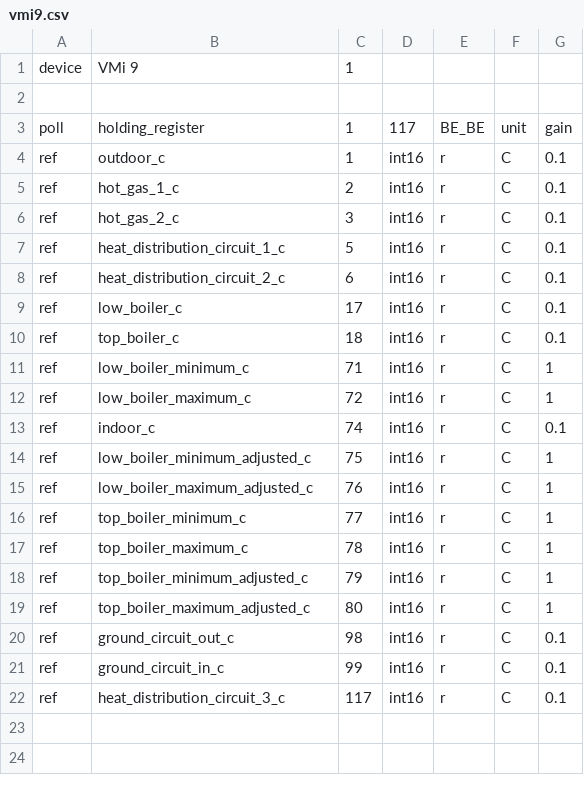
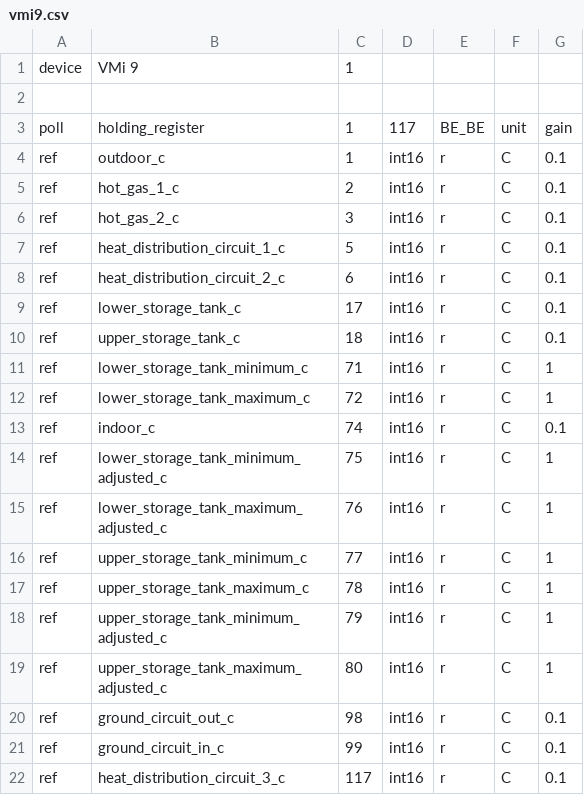
Before and after one commit to aleksi-kangas/terrace-heating-v2, a CSV file: modpoll/vmi9.csv, drawn as a sheet.

```diff
--- a/modpoll/vmi9.csv
+++ b/modpoll/vmi9.csv
@@ -8,13 +8,13 @@ ref,heat_distribution_circuit_1_c,5,int16,r,C,0.1
 ref,heat_distribution_circuit_2_c,6,int16,r,C,0.1
-ref,low_boiler_c,17,int16,r,C,0.1
-ref,top_boiler_c,18,int16,r,C,0.1
-ref,low_boiler_minimum_c,71,int16,r,C,1
-ref,low_boiler_maximum_c,72,int16,r,C,1
+ref,lower_storage_tank_c,17,int16,r,C,0.1
+ref,upper_storage_tank_c,18,int16,r,C,0.1
+ref,lower_storage_tank_minimum_c,71,int16,r,C,1
+ref,lower_storage_tank_maximum_c,72,int16,r,C,1
 ref,indoor_c,74,int16,r,C,0.1
-ref,low_boiler_minimum_adjusted_c,75,int16,r,C,1
-ref,low_boiler_maximum_adjusted_c,76,int16,r,C,1
-ref,top_boiler_minimum_c,77,int16,r,C,1
-ref,top_boiler_maximum_c,78,int16,r,C,1
-ref,top_boiler_minimum_adjusted_c,79,int16,r,C,1
-ref,top_boiler_maximum_adjusted_c,80,int16,r,C,1
+ref,lower_storage_tank_minimum_adjusted_c,75,int16,r,C,1
+ref,lower_storage_tank_maximum_adjusted_c,76,int16,r,C,1
+ref,upper_storage_tank_minimum_c,77,int16,r,C,1
+ref,upper_storage_tank_maximum_c,78,int16,r,C,1
+ref,upper_storage_tank_minimum_adjusted_c,79,int16,r,C,1
+ref,upper_storage_tank_maximum_adjusted_c,80,int16,r,C,1
 ref,ground_circuit_out_c,98,int16,r,C,0.1
```
Also changed, not shown: 6 other files.
